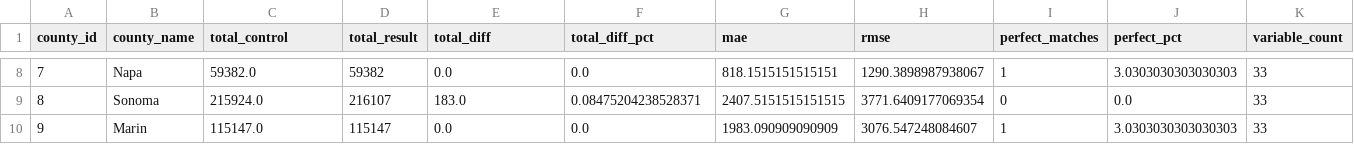
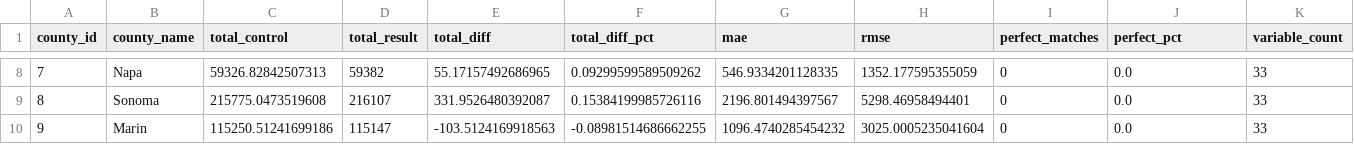
Before and after one commit to BayAreaMetro/populationsim, a CSV file: bay_area/output_2023/charts/county_analysis/county_performance_summary.csv, drawn as a sheet; only a part is shown, gaps mark what is left out; the diff covers the shown part only.

```diff
--- a/bay_area/output_2023/charts/county_analysis/county_performance_summary.csv
+++ b/bay_area/output_2023/charts/county_analysis/county_performance_summary.csv
@@ -8,3 +8,3 @@ county_id,county_name,total_control,total_result,total_diff,total_diff_pct,mae,r
-7,Napa,59382.0,59382,0.0,0.0,818.1515151515151,1290.3898987938067,1,3.0303030303030303,33
-8,Sonoma,215924.0,216107,183.0,0.08475204238528371,2407.5151515151515,3771.6409177069354,0,0.0,33
-9,Marin,115147.0,115147,0.0,0.0,1983.090909090909,3076.547248084607,1,3.0303030303030303,33
+7,Napa,59326.82842507313,59382,55.17157492686965,0.09299599589509262,546.9334201128335,1352.177595355059,0,0.0,33
+8,Sonoma,215775.0473519608,216107,331.9526480392087,0.15384199985726116,2196.801494397567,5298.46958494401,0,0.0,33
+9,Marin,115250.51241699186,115147,-103.5124169918563,-0.08981514686662255,1096.4740285454232,3025.0005235041604,0,0.0,33
```
Also changed, not shown: 42 edited cells elsewhere in this file, bay_area/output_2023/charts/county_analysis/county_detailed_results.csv, 12 other files.
